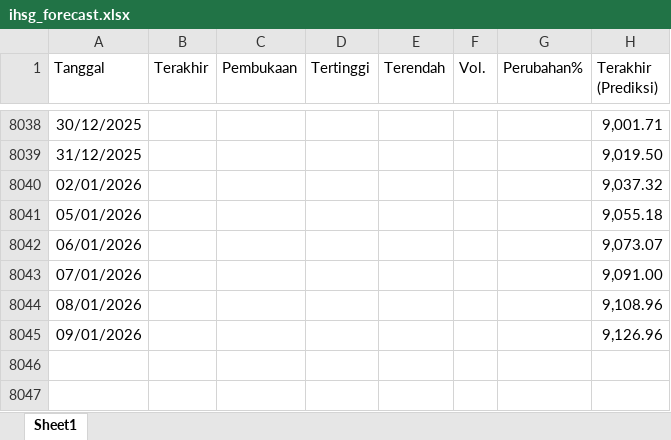
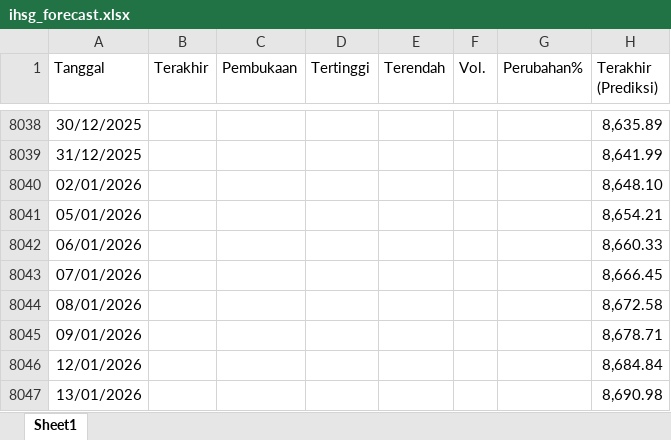
Before and after one commit to josephines1/prediksi-ihsg-xgboost, an Excel workbook: ihsg_forecast.xlsx, sheet Sheet1, drawn as a sheet; only a part is shown, gaps mark what is left out; values as stored, in another font and other column widths than the file's, no borders; the diff covers the shown part only; the diff names each change by its address in the sheet, - before the commit and + after, or states it on an @@ line.

```diff
--- a/ihsg_forecast.xlsx (sheet Sheet1)
+++ b/ihsg_forecast.xlsx (sheet Sheet1)
-H8038 (Terakhir (Prediksi)): 9,001.71
+H8038 (Terakhir (Prediksi)): 8,635.89
-H8039 (Terakhir (Prediksi)): 9,019.50
+H8039 (Terakhir (Prediksi)): 8,641.99
-H8040 (Terakhir (Prediksi)): 9,037.32
+H8040 (Terakhir (Prediksi)): 8,648.10
-H8041 (Terakhir (Prediksi)): 9,055.18
+H8041 (Terakhir (Prediksi)): 8,654.21
-H8042 (Terakhir (Prediksi)): 9,073.07
+H8042 (Terakhir (Prediksi)): 8,660.33
-H8043 (Terakhir (Prediksi)): 9,091.00
+H8043 (Terakhir (Prediksi)): 8,666.45
-H8044 (Terakhir (Prediksi)): 9,108.96
+H8044 (Terakhir (Prediksi)): 8,672.58
-H8045 (Terakhir (Prediksi)): 9,126.96
+H8045 (Terakhir (Prediksi)): 8,678.71
+row 8046: 12/01/2026 |  |  |  |  |  |  | 8,684.84
+row 8047: 13/01/2026 |  |  |  |  |  |  | 8,690.98
```
Also changed, not shown: 32 edited cells elsewhere in this sheet, model_evaluation.xlsx.
